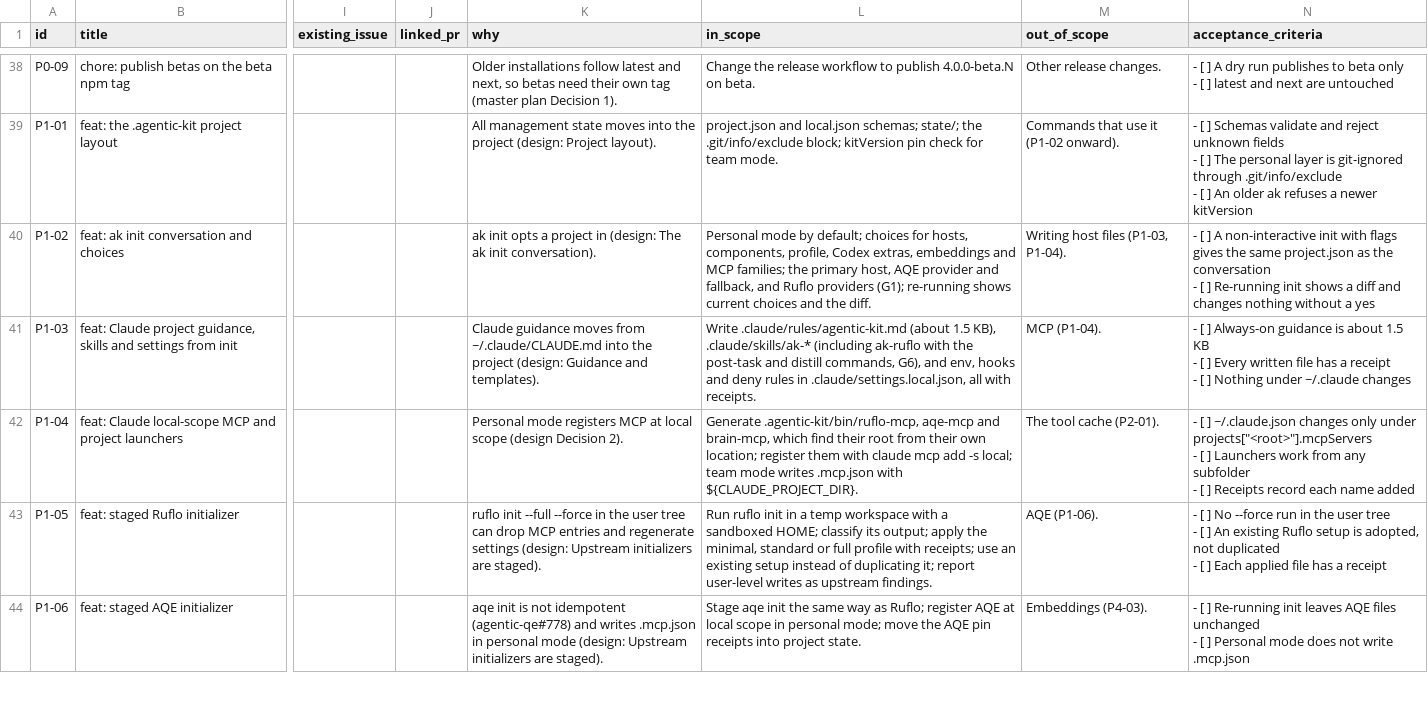
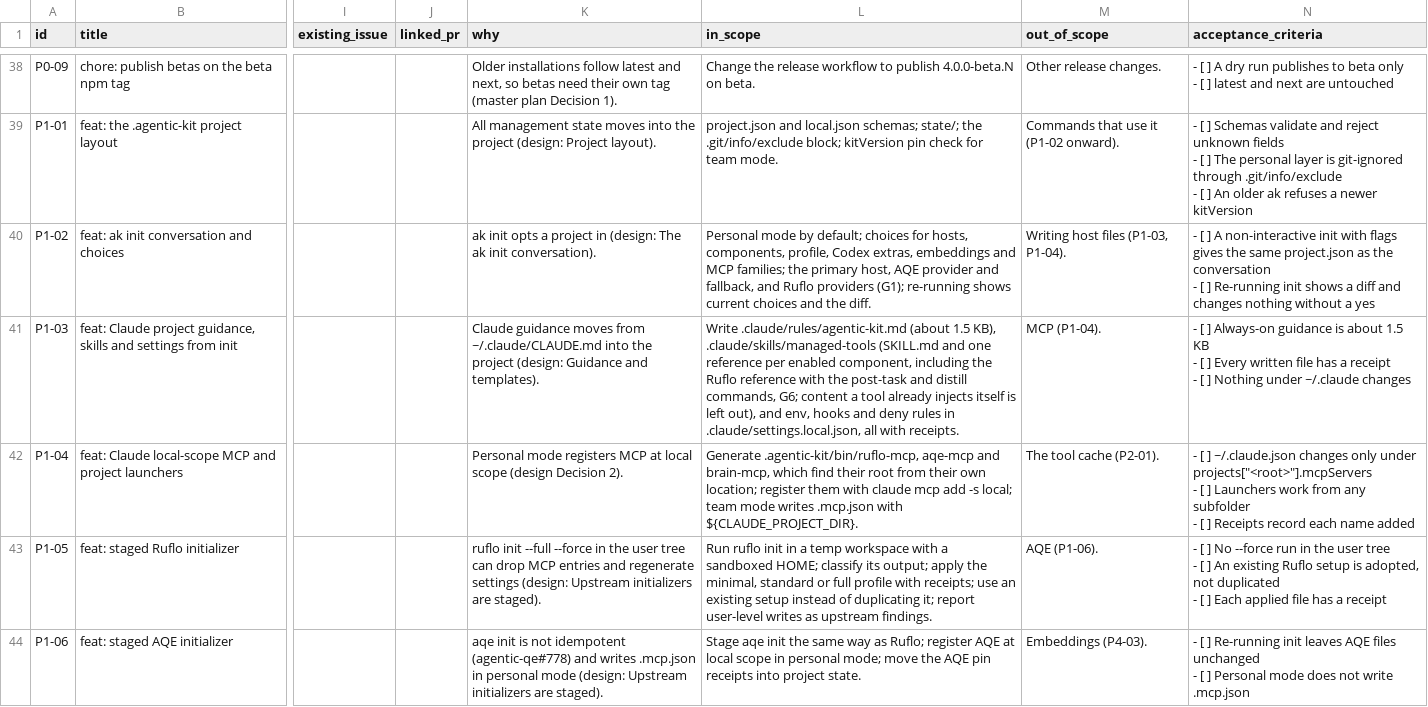
Before and after one commit to pacphi/agentic-kit, a CSV file: .github/program/v4-ga-cards.csv, drawn as a sheet; only a part is shown, gaps mark what is left out; the diff covers the shown part only; the diff names each change by its address in the sheet, - before the commit and + after, or states it on an @@ line.

Commit message:
docs(plans): amend project-scoped management for one managed-tools skill and sync --all --upgrade
One product skill, managed-tools, with one reference file per enabled component, replaces the
per-tool on-demand skills. The token-audit skill leaves the product, and the ak- skill namespace
belongs to this repository's maintainer skills. sync --all --upgrade semantics are defined under
Sync in the design plan and in card P5-02. Decision G15 in the master plan; ADR-0064 header updated.

```diff
--- a/.github/program/v4-ga-cards.csv
+++ b/.github/program/v4-ga-cards.csv
-L41 (in_scope): …1.5 KB), .claude/skills/ak-* (including ak-ruflo with the post-task and distill commands, G6), and env,…
+L41 (in_scope): …1.5 KB), .claude/skills/managed-tools (SKILL.md and one reference per enabled component, including the Ruflo reference with the post-task and distill commands, G6; content a tool already injects itself is left out), and env,…
```
Also changed, not shown: 3 edited cells elsewhere in this file, 5 other files.
